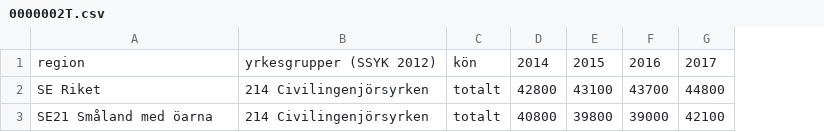
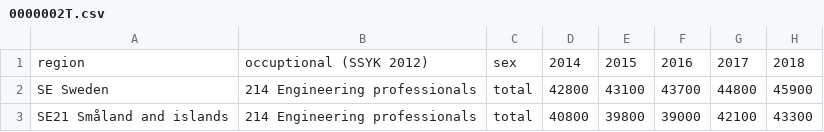
Before and after one commit to MikaelLundqvist/SCB-Engineers-Jonkoping, a CSV file: 0000002T.csv, drawn as a sheet; removed rows and columns are numbered as before the commit, all else as after; the diff names each change by its address in the sheet, - before the commit and + after, or states it on an @@ line.

```diff
--- a/0000002T.csv
+++ b/0000002T.csv
-column B, rows 1-3: yrkesgrupper (SSYK 2012) | 214 Civilingenjörsyrken | 214 Civilingenjörsyrken
-column C, rows 1-3: kön | totalt | totalt
+column B, rows 1-3: occuptional (SSYK 2012) | 214 Engineering professionals | 214 Engineering professionals
+column C, rows 1-3: sex | total | total
+column H, rows 1-3: 2018 | 45900 | 43300
-A2: SE Riket
+A2: SE Sweden
-A3: SE21 Småland med öarna
+A3: SE21 Småland and islands
```
Also changed, not shown: 000000NL.csv, AM0103H2.csv, 21 other files.
